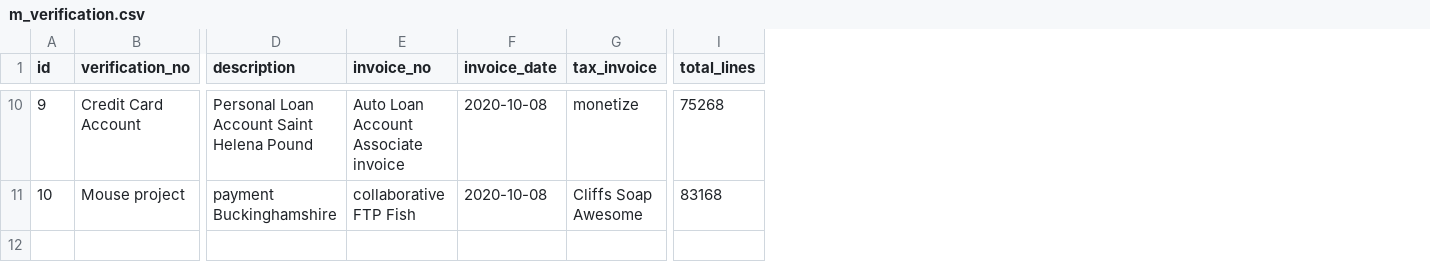
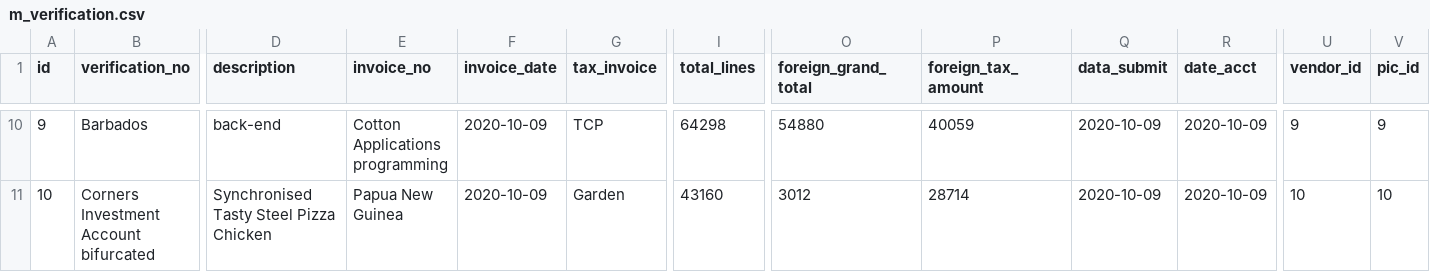
Before and after one commit to erid-rahmad/Eproch, a CSV file: src/main/resources/config/liquibase/fake-data/m_verification.csv, drawn as a sheet; only a part is shown, gaps mark what is left out; the diff covers the shown part only; the diff names each change by its address in the sheet, - before the commit and + after, or states it on an @@ line.

```diff
--- a/src/main/resources/config/liquibase/fake-data/m_verification.csv
+++ b/src/main/resources/config/liquibase/fake-data/m_verification.csv
+column O (foreign_grand_total), rows 10-11: 54880 | 3012
+column P (foreign_tax_amount), rows 10-11: 40059 | 28714
+column Q (data_submit), rows 10-11: 2020-10-09 | 2020-10-09
+column R (date_acct), rows 10-11: 2020-10-09 | 2020-10-09
+column U (vendor_id), rows 10-11: 9 | 10
+column V (pic_id), rows 10-11: 9 | 10
-B10 (verification_no): Credit Card Account
+B10 (verification_no): Barbados
-D10 (description): Personal Loan Account Saint Helena Pound
+D10 (description): back-end
-E10 (invoice_no): Auto Loan Account Associate invoice
+E10 (invoice_no): Cotton Applications programming
-F10:F11 (invoice_date): 2020-10-08
+F10:F11 (invoice_date): 2020-10-09
-G10 (tax_invoice): monetize
+G10 (tax_invoice): TCP
-I10 (total_lines): 75268
+I10 (total_lines): 64298
-B11 (verification_no): Mouse project
+B11 (verification_no): Corners Investment Account bifurcated
-D11 (description): payment Buckinghamshire
+D11 (description): Synchronised Tasty Steel Pizza Chicken
-E11 (invoice_no): collaborative FTP Fish
+E11 (invoice_no): Papua New Guinea
-G11 (tax_invoice): Cliffs Soap Awesome
+G11 (tax_invoice): Garden
-I11 (total_lines): 83168
+I11 (total_lines): 43160
```
Also changed, not shown: 67 edited cells elsewhere in this file, src/main/resources/config/liquibase/fake-data/m_match_po.csv, src/main/resources/config/liquibase/fake-data/m_verification_line.csv, 25 other files.
